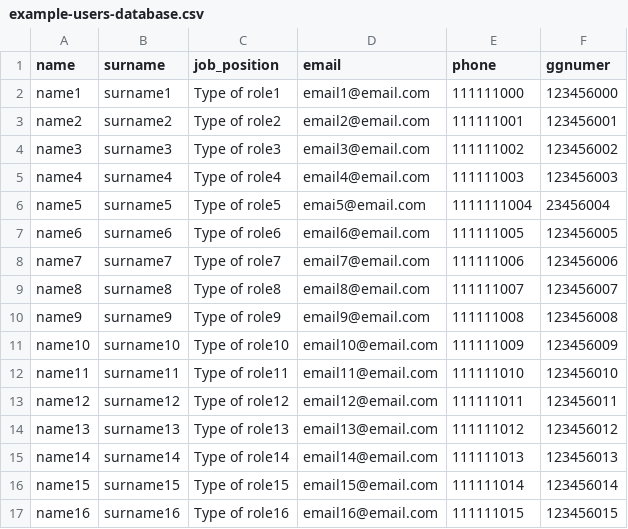
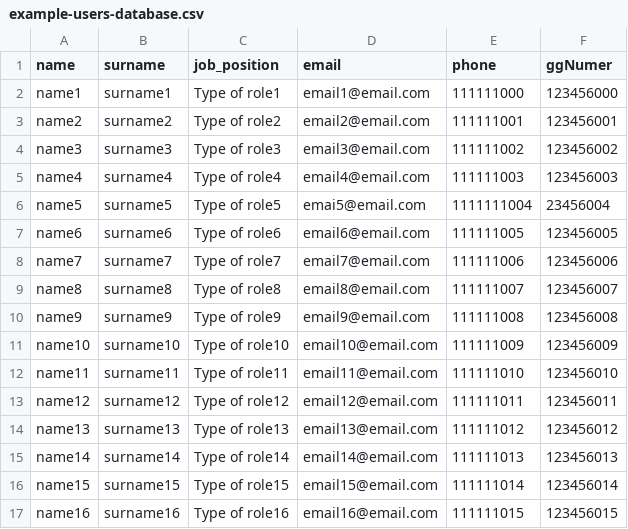
Before and after one commit to kizuhane/Email-Signature-Generator, a CSV file: database/example-users-database.csv, drawn as a sheet.

```diff
--- a/database/example-users-database.csv
+++ b/database/example-users-database.csv
@@ -1,2 +1,2 @@
-name;surname;job_position;email;phone;ggnumer
+name;surname;job_position;email;phone;ggNumer
 name1;surname1;Type of role1;email1@email.com;111111000;123456000
```
Also changed, not shown: 5 other files.
